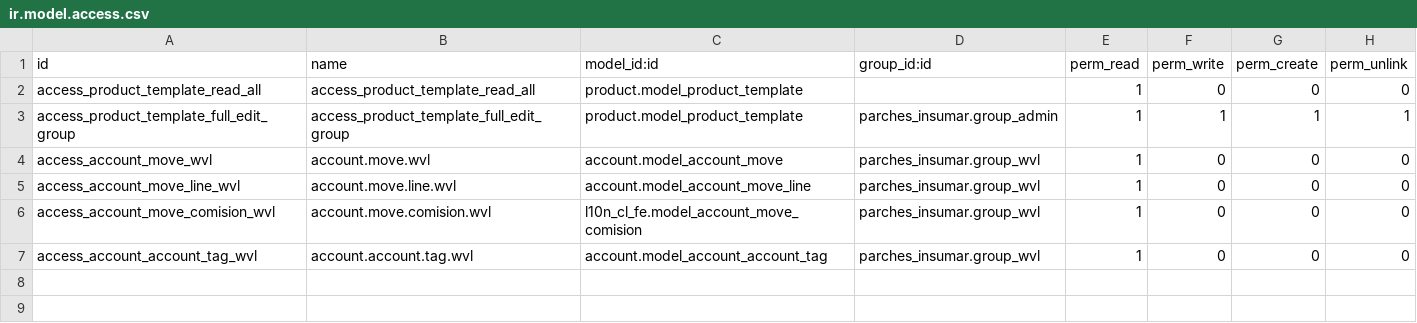
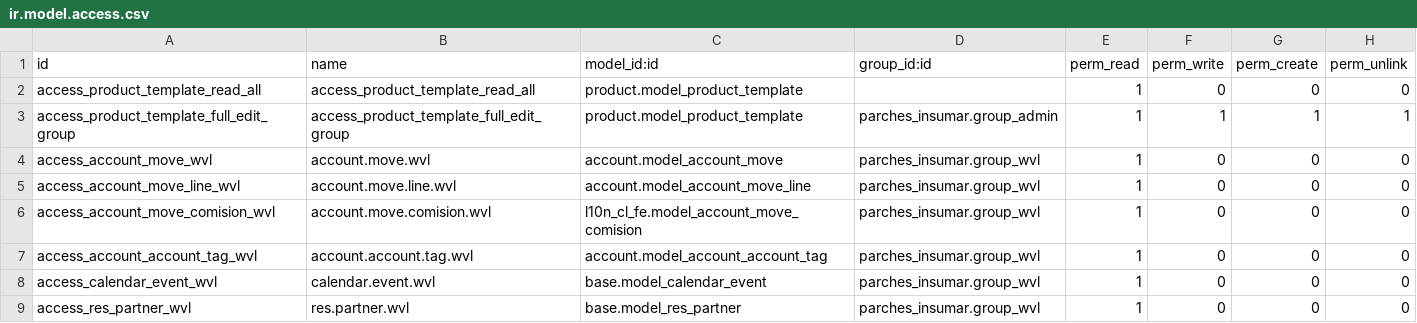
Before and after one commit to mgah77/parches_insumar, a CSV file: security/ir.model.access.csv, drawn as a sheet; the diff names each change by its address in the sheet, - before the commit and + after, or states it on an @@ line.

Commit message:
Update ir.model.access.csv

```diff
--- a/security/ir.model.access.csv
+++ b/security/ir.model.access.csv
+row 8: access_calendar_event_wvl | calendar.event.wvl | base.model_calendar_event | parches_insumar.group_wvl | 1 | 0 | 0 | 0
+row 9: access_res_partner_wvl | res.partner.wvl | base.model_res_partner | parches_insumar.group_wvl | 1 | 0 | 0 | 0
```
